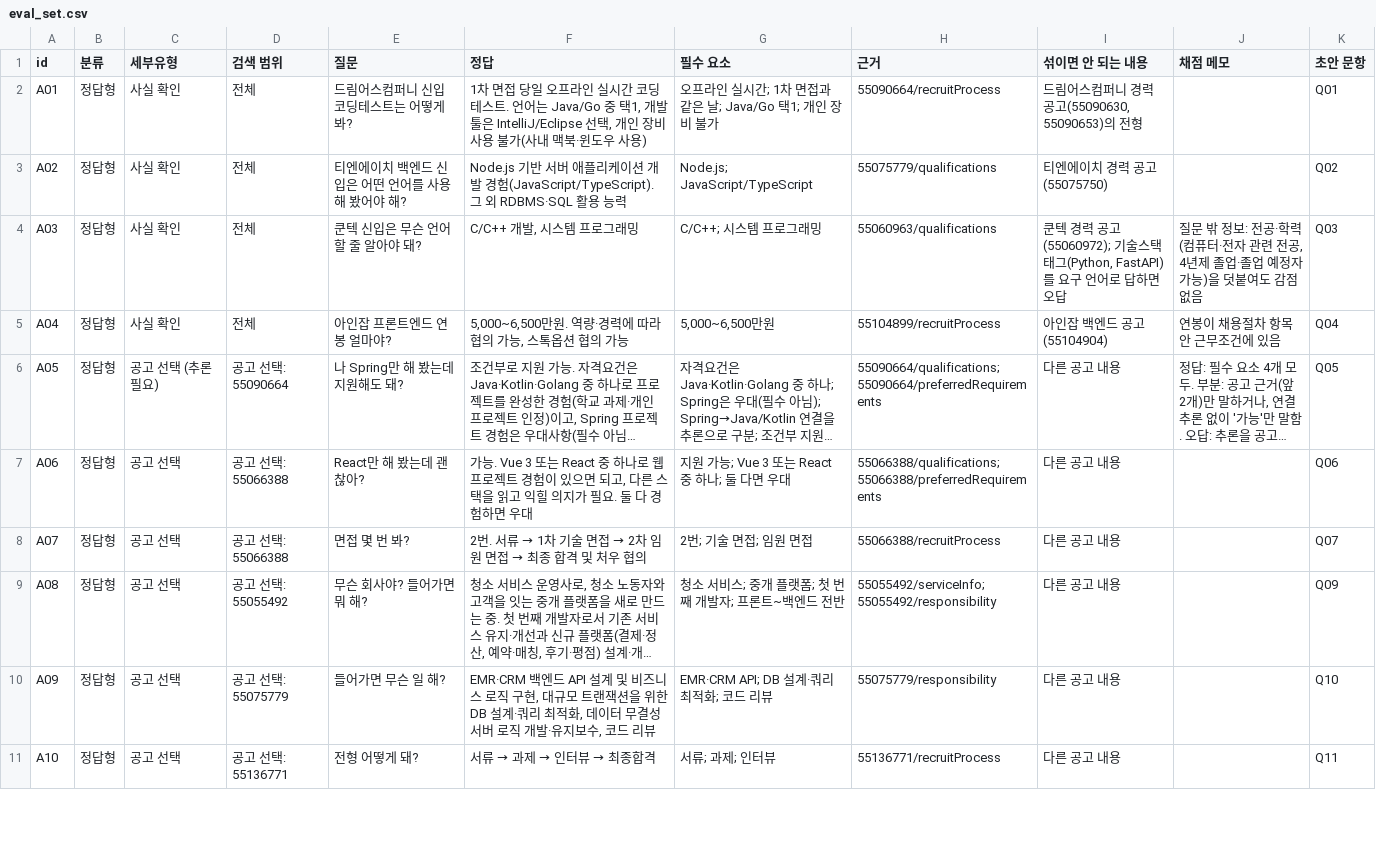
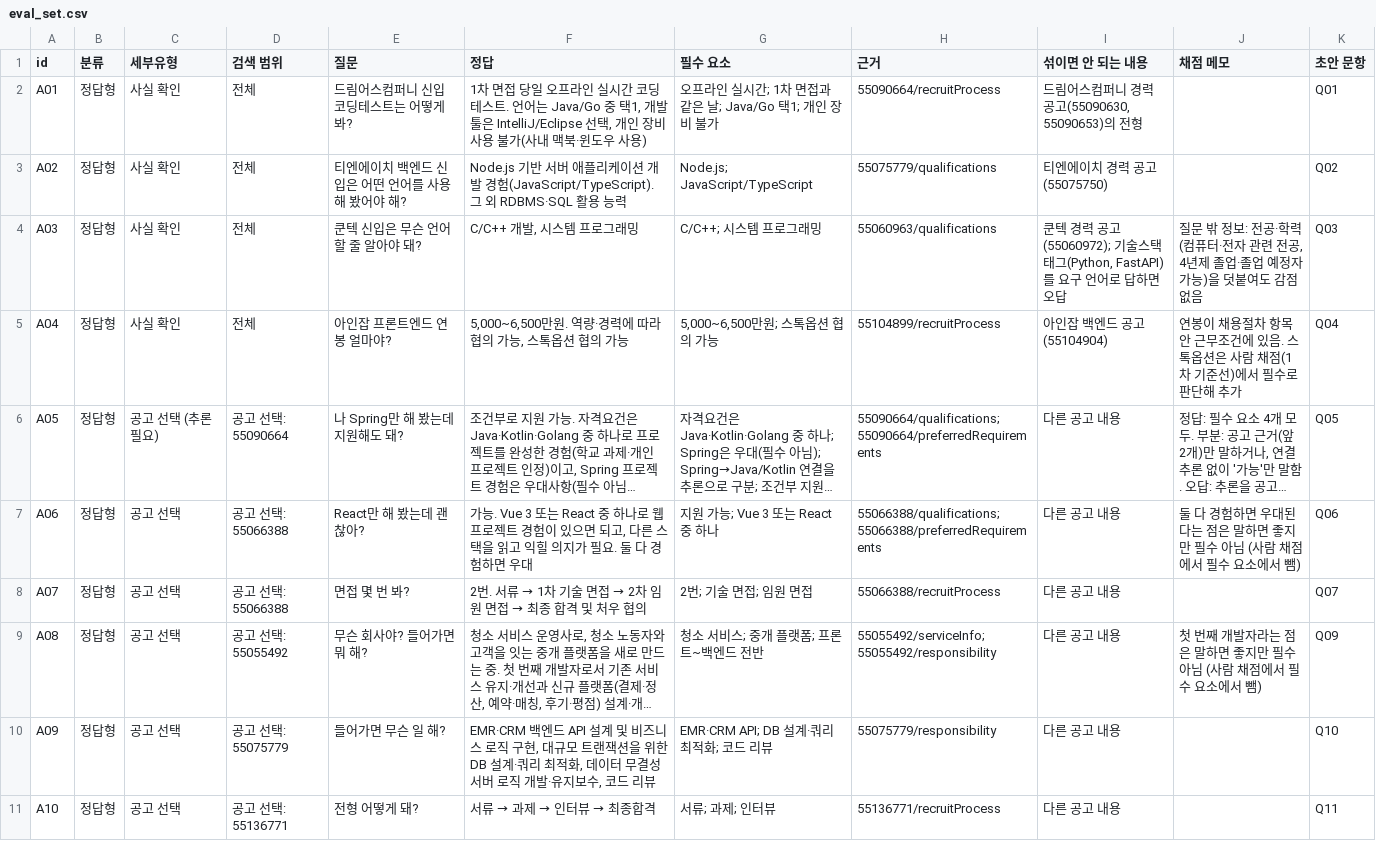
Before and after one commit to soyim04/jobposting-rag-chatbot, a CSV file: eval/eval_set.csv, drawn as a sheet; only a part is shown; long unchanged cells end in …; the diff names each change by its address in the sheet, - before the commit and + after, or states it on an @@ line.

```diff
--- a/eval/eval_set.csv
+++ b/eval/eval_set.csv
-G5 (필수 요소): 5,000~6,500만원
+G5 (필수 요소): 5,000~6,500만원; 스톡옵션 협의 가능
-J5 (채점 메모): 연봉이 채용절차 항목 안 근무조건에 있음
+J5 (채점 메모): 연봉이 채용절차 항목 안 근무조건에 있음. 스톡옵션은 사람 채점(1차 기준선)에서 필수로 판단해 추가
-G7 (필수 요소): 지원 가능; Vue 3 또는 React 중 하나; 둘 다면 우대
+G7 (필수 요소): 지원 가능; Vue 3 또는 React 중 하나
-J7 (채점 메모): (empty)
+J7 (채점 메모): 둘 다 경험하면 우대된다는 점은 말하면 좋지만 필수 아님 (사람 채점에서 필수 요소에서 뺌)
-G9 (필수 요소): 청소 서비스; 중개 플랫폼; 첫 번째 개발자; 프론트~백엔드 전반
+G9 (필수 요소): 청소 서비스; 중개 플랫폼; 프론트~백엔드 전반
-J9 (채점 메모): (empty)
+J9 (채점 메모): 첫 번째 개발자라는 점은 말하면 좋지만 필수 아님 (사람 채점에서 필수 요소에서 뺌)
```
Also changed, not shown: eval/results/2026-10-02_B_k5_gpt-6-luna.csv, eval/results/summary.csv, 5 other files.
